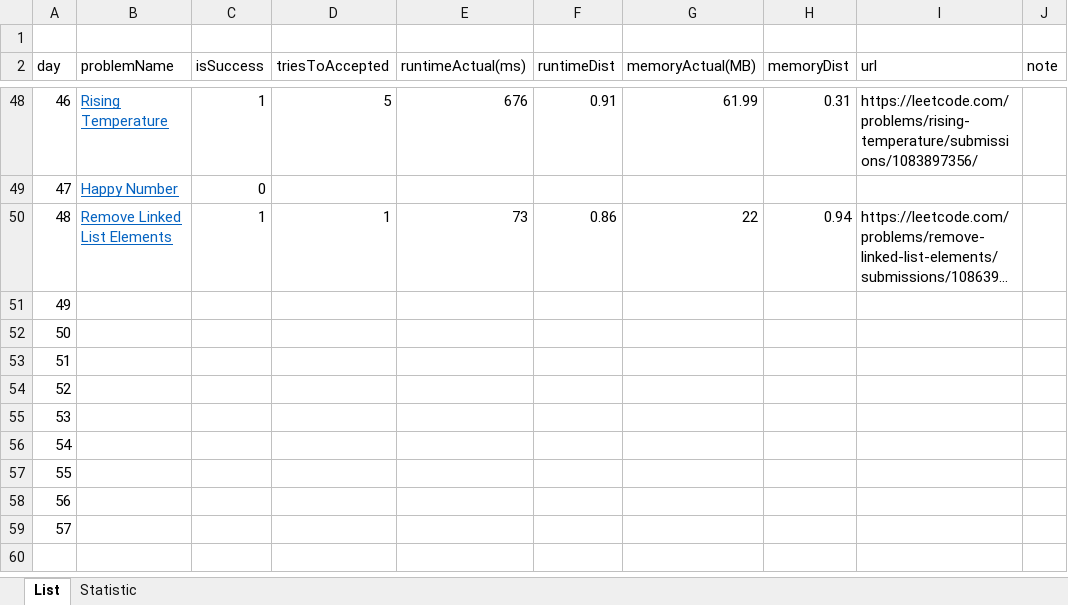
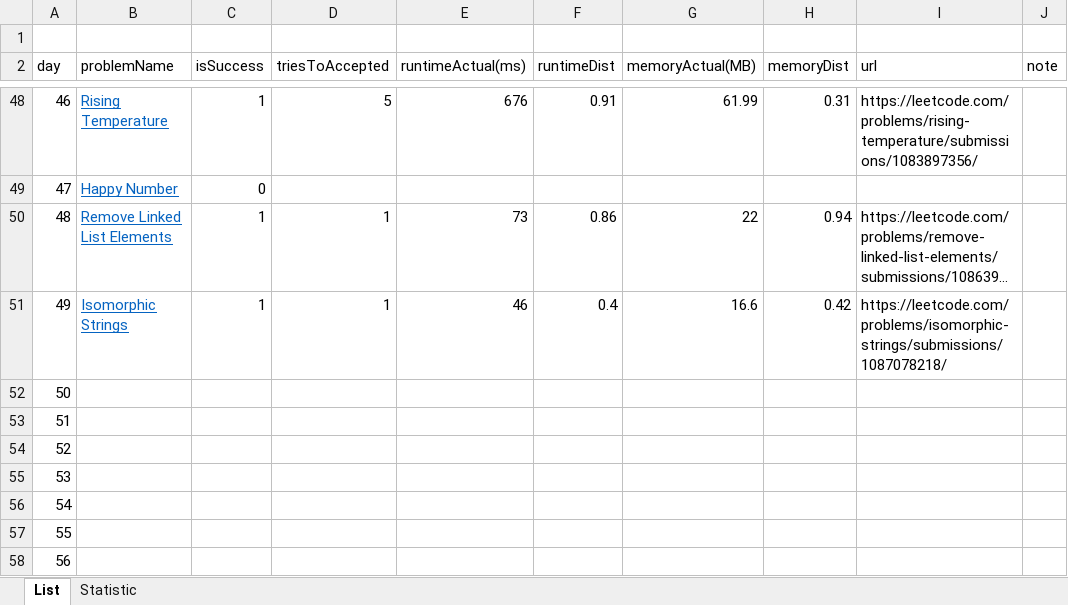
Before and after one commit to dkang919/CodingPractice, an Excel workbook: LeetCodeStats.xlsx, sheet List, drawn as a sheet; only a part is shown, gaps mark what is left out; the shorter side is filled out with more unchanged rows; long unchanged cells end in …; values as stored, in another font and other column widths than the file's, no borders; the diff names each change by its address in the sheet, - before the commit and + after, or states it on an @@ line.

```diff
--- a/LeetCodeStats.xlsx (sheet List)
+++ b/LeetCodeStats.xlsx (sheet List)
-B51 (problemName): (empty)
+B51 (problemName): Isomorphic Strings
-C51 (isSuccess): (empty)
+C51 (isSuccess): 1
-D51 (triesToAccepted): (empty)
+D51 (triesToAccepted): 1
-E51 (runtimeActual(ms)): (empty)
+E51 (runtimeActual(ms)): 46
-F51 (runtimeDist): (empty)
+F51 (runtimeDist): 0.4
-G51 (memoryActual(MB)): (empty)
+G51 (memoryActual(MB)): 16.6
-H51 (memoryDist): (empty)
+H51 (memoryDist): 0.42
-I51 (url): (empty)
+I51 (url): https://leetcode.com/problems/isomorphic-strings/submissions/1087078218/
```
Also changed, not shown: sheet Statistic, 2 other files.
